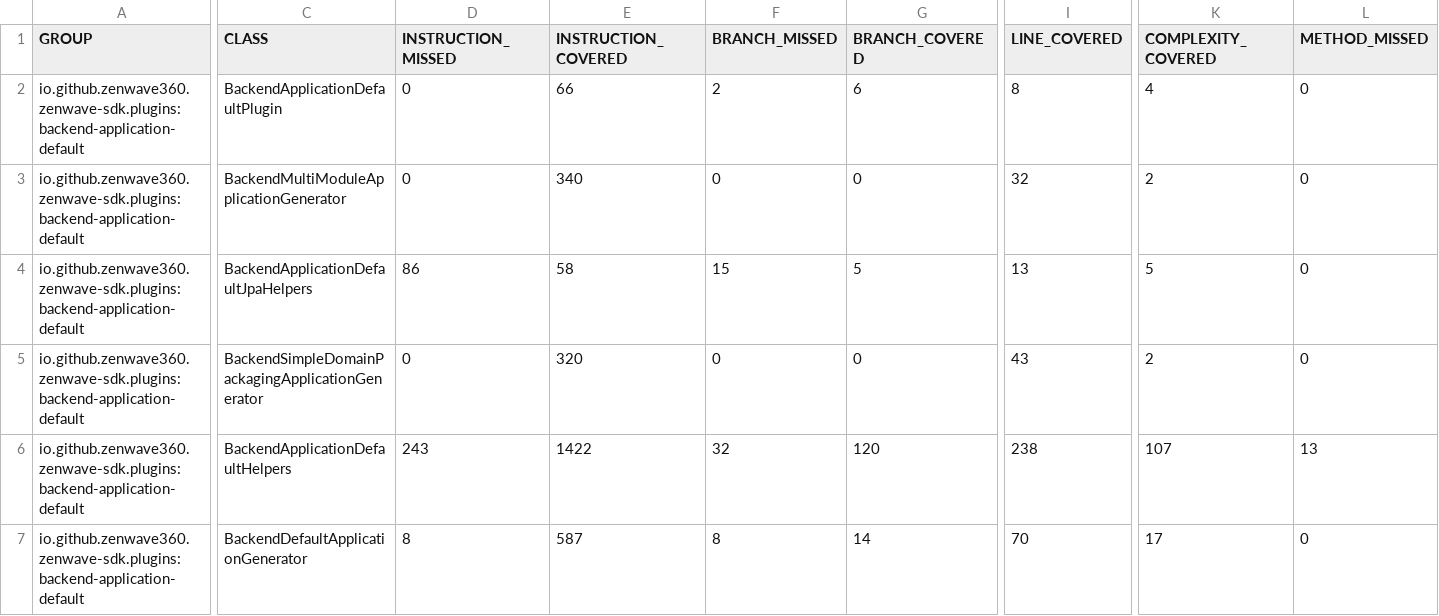
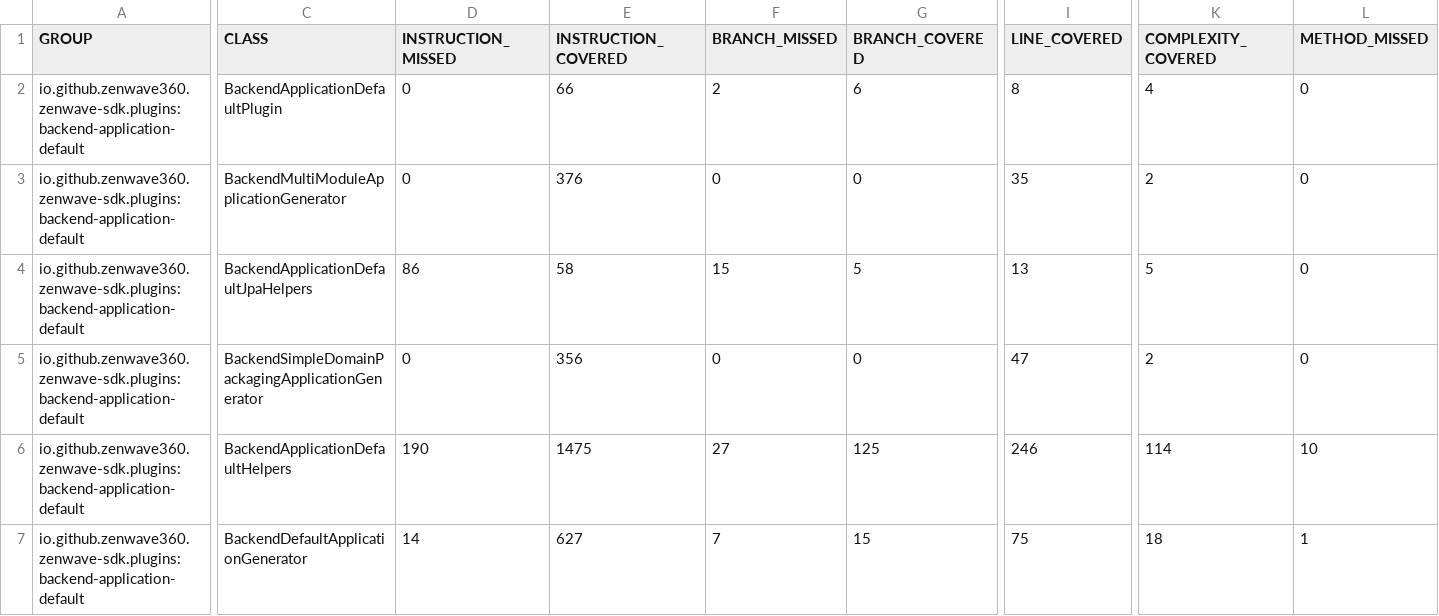
Before and after one commit to ZenWave360/zenwave-sdk, a CSV file: jacoco/plugins/backend-application-default/target/site/jacoco/jacoco.csv, drawn as a sheet; only a part is shown, gaps mark what is left out; the diff covers the shown part only; the diff names each change by its address in the sheet, - before the commit and + after, or states it on an @@ line.

```diff
--- a/jacoco/plugins/backend-application-default/target/site/jacoco/jacoco.csv
+++ b/jacoco/plugins/backend-application-default/target/site/jacoco/jacoco.csv
-E3 (INSTRUCTION_COVERED): 340
+E3 (INSTRUCTION_COVERED): 376
-I3 (LINE_COVERED): 32
+I3 (LINE_COVERED): 35
-E5 (INSTRUCTION_COVERED): 320
+E5 (INSTRUCTION_COVERED): 356
-I5 (LINE_COVERED): 43
+I5 (LINE_COVERED): 47
-D6 (INSTRUCTION_MISSED): 243
+D6 (INSTRUCTION_MISSED): 190
-E6 (INSTRUCTION_COVERED): 1422
+E6 (INSTRUCTION_COVERED): 1475
-F6 (BRANCH_MISSED): 32
+F6 (BRANCH_MISSED): 27
-G6 (BRANCH_COVERED): 120
+G6 (BRANCH_COVERED): 125
-I6 (LINE_COVERED): 238
+I6 (LINE_COVERED): 246
-K6 (COMPLEXITY_COVERED): 107
+K6 (COMPLEXITY_COVERED): 114
-L6 (METHOD_MISSED): 13
+L6 (METHOD_MISSED): 10
-D7 (INSTRUCTION_MISSED): 8
+D7 (INSTRUCTION_MISSED): 14
-E7 (INSTRUCTION_COVERED): 587
+E7 (INSTRUCTION_COVERED): 627
-F7 (BRANCH_MISSED): 8
+F7 (BRANCH_MISSED): 7
-G7 (BRANCH_COVERED): 14
+G7 (BRANCH_COVERED): 15
-I7 (LINE_COVERED): 70
+I7 (LINE_COVERED): 75
-K7 (COMPLEXITY_COVERED): 17
+K7 (COMPLEXITY_COVERED): 18
-L7 (METHOD_MISSED): 0
+L7 (METHOD_MISSED): 1
```
Also changed, not shown: 3 edited cells elsewhere in this file, jacoco-report.csv, jacoco/plugins/zdl-to-openapi/target/site/jacoco/jacoco.csv, 28 other files.
